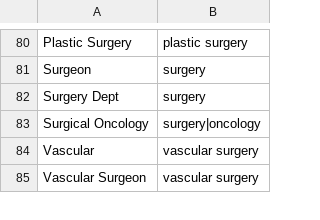
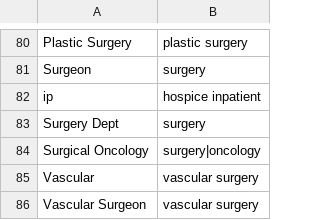
Before and after one commit to thesuneet7/Hilabs, a CSV file: synonyms.csv, drawn as a sheet; only a part is shown, gaps mark what is left out.

```diff
--- a/synonyms.csv
+++ b/synonyms.csv
@@ -81,2 +81,3 @@ Plastic Surgery,plastic surgery
 Surgeon,surgery
+ip, hospice inpatient
 Surgery Dept,surgery
```
Also changed, not shown: 4 other files.
